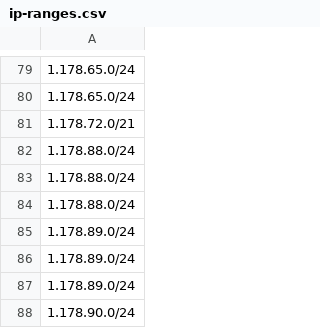
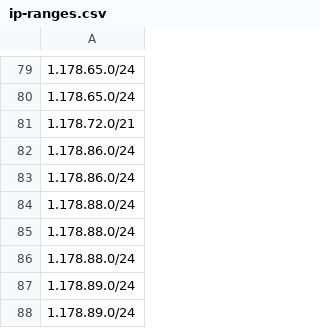
Before and after one commit to ZPetricusic/cloud-ip-ranges, a CSV file: data/aws/ip-ranges.csv, drawn as a sheet; only a part is shown, gaps mark what is left out; the shorter side is filled out with more unchanged rows; the diff names each change by its address in the sheet, - before the commit and + after, or states it on an @@ line.

Commit message:
Automatic range refresh - 16-11-2026 05:53:44+0000

```diff
--- a/data/aws/ip-ranges.csv
+++ b/data/aws/ip-ranges.csv
+row 82: 1.178.86.0/24
+row 83: 1.178.86.0/24
```
Also changed, not shown: 1 other file.
